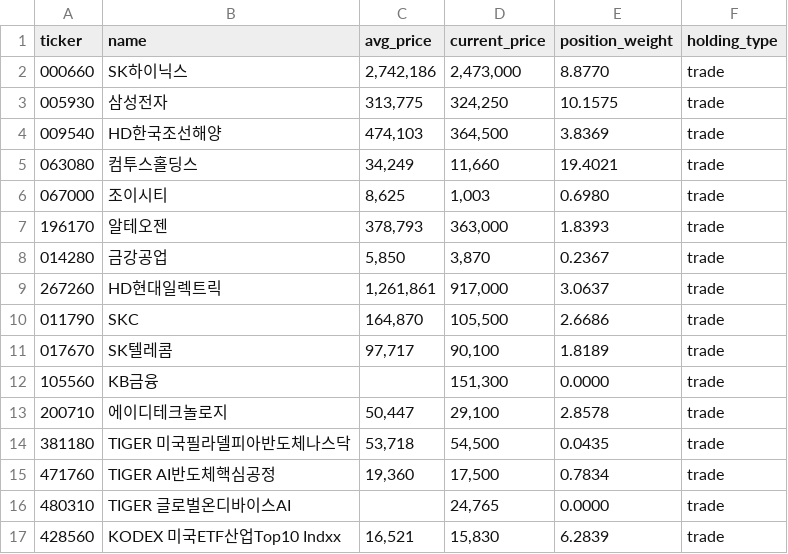
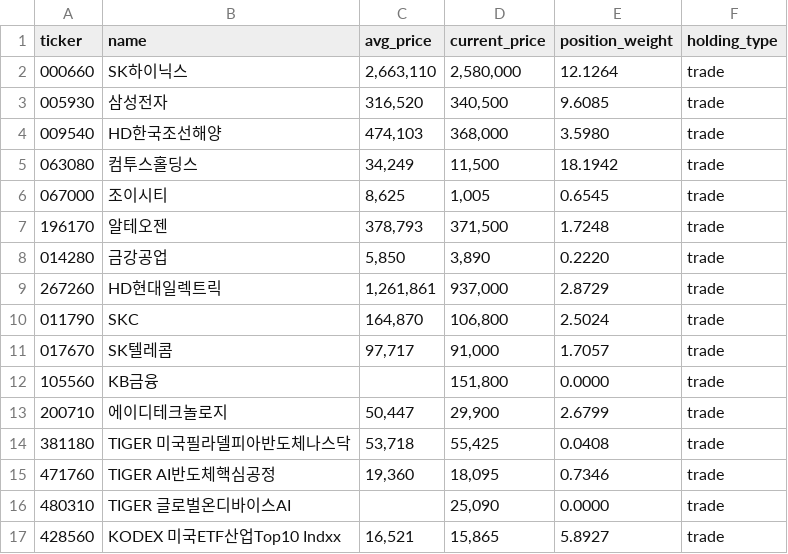
Before and after one commit to beoo74/stock-ai-data, a CSV file: forGhatGPT.csv, drawn as a sheet; only a part is shown; the diff covers the shown part only.

Commit message:
Update forGhatGPT.csv from Google Sheets

```diff
--- a/forGhatGPT.csv
+++ b/forGhatGPT.csv
@@ -1,17 +1,17 @@
 ticker,name,avg_price,current_price,position_weight,holding_type
-000660,SK하이닉스,"2,742,186","2,473,000",8.8770,trade
-005930,삼성전자,"313,775","324,250",10.1575,trade
-009540,HD한국조선해양,"474,103","364,500",3.8369,trade
-063080,컴투스홀딩스,"34,249","11,660",19.4021,trade
-067000,조이시티,"8,625","1,003",0.6980,trade
-196170,알테오젠,"378,793","363,000",1.8393,trade
-014280,금강공업,"5,850","3,870",0.2367,trade
-267260,HD현대일렉트릭,"1,261,861","917,000",3.0637,trade
-011790,SKC,"164,870","105,500",2.6686,trade
-017670,SK텔레콤,"97,717","90,100",1.8189,trade
-105560,KB금융,,"151,300",0.0000,trade
-200710,에이디테크놀로지,"50,447","29,100",2.8578,trade
-381180,TIGER 미국필라델피아반도체나스닥,"53,718","54,500",0.0435,trade
-471760,TIGER AI반도체핵심공정,"19,360","17,500",0.7834,trade
-480310,TIGER 글로벌온디바이스AI,,"24,765",0.0000,trade
-428560,KODEX 미국ETF산업Top10 Indxx,"16,521","15,830",6.2839,trade
+000660,SK하이닉스,"2,663,110","2,580,000",12.1264,trade
+005930,삼성전자,"316,520","340,500",9.6085,trade
+009540,HD한국조선해양,"474,103","368,000",3.5980,trade
+063080,컴투스홀딩스,"34,249","11,500",18.1942,trade
+067000,조이시티,"8,625","1,005",0.6545,trade
+196170,알테오젠,"378,793","371,500",1.7248,trade
+014280,금강공업,"5,850","3,890",0.2220,trade
+267260,HD현대일렉트릭,"1,261,861","937,000",2.8729,trade
+011790,SKC,"164,870","106,800",2.5024,trade
+017670,SK텔레콤,"97,717","91,000",1.7057,trade
+105560,KB금융,,"151,800",0.0000,trade
+200710,에이디테크놀로지,"50,447","29,900",2.6799,trade
+381180,TIGER 미국필라델피아반도체나스닥,"53,718","55,425",0.0408,trade
+471760,TIGER AI반도체핵심공정,"19,360","18,095",0.7346,trade
+480310,TIGER 글로벌온디바이스AI,,"25,090",0.0000,trade
+428560,KODEX 미국ETF산업Top10 Indxx,"16,521","15,865",5.8927,trade
```
Also changed, not shown: 21 edited cells elsewhere in this file.
